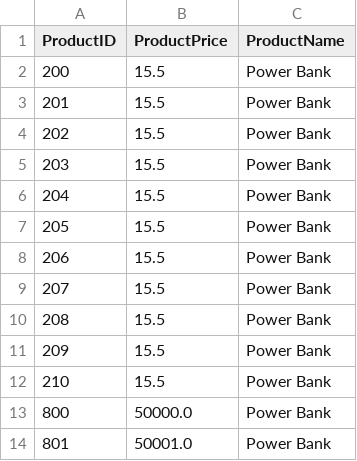
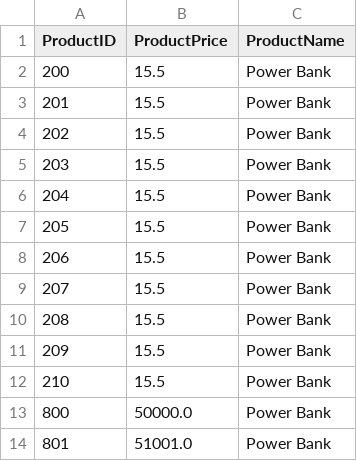
Before and after one commit to OmarT123/Simple-Database-Engine, a CSV file: Product/Page2.csv.csv, drawn as a sheet.

```diff
--- a/Product/Page2.csv.csv
+++ b/Product/Page2.csv.csv
@@ -13,2 +13,2 @@ ProductID,ProductPrice,ProductName,
 800,50000.0,Power Bank,
-801,50001.0,Power Bank,
+801,51001.0,Power Bank,
```
Also changed, not shown: ProductID_ProductPrice_index.csv, 4 other files.
